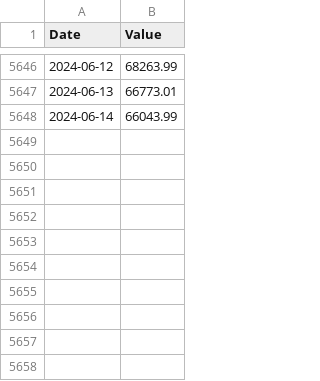
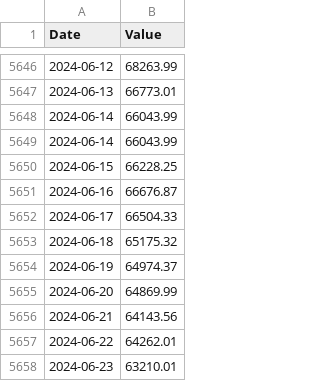
Before and after one commit to StephanAkkerman/fintwit-bot, a CSV file: data/bitcoin_data.csv, drawn as a sheet; only a part is shown, gaps mark what is left out.

```diff
--- a/data/bitcoin_data.csv
+++ b/data/bitcoin_data.csv
@@ -5648 +5648,11 @@ Date,Value
 2024-06-14,66043.99
+2024-06-14,66043.99
+2024-06-15,66228.25
+2024-06-16,66676.87
+2024-06-17,66504.33
+2024-06-18,65175.32
+2024-06-19,64974.37
+2024-06-20,64869.99
+2024-06-21,64143.56
+2024-06-22,64262.01
+2024-06-23,63210.01
```
Also changed, not shown: 3 other files.
